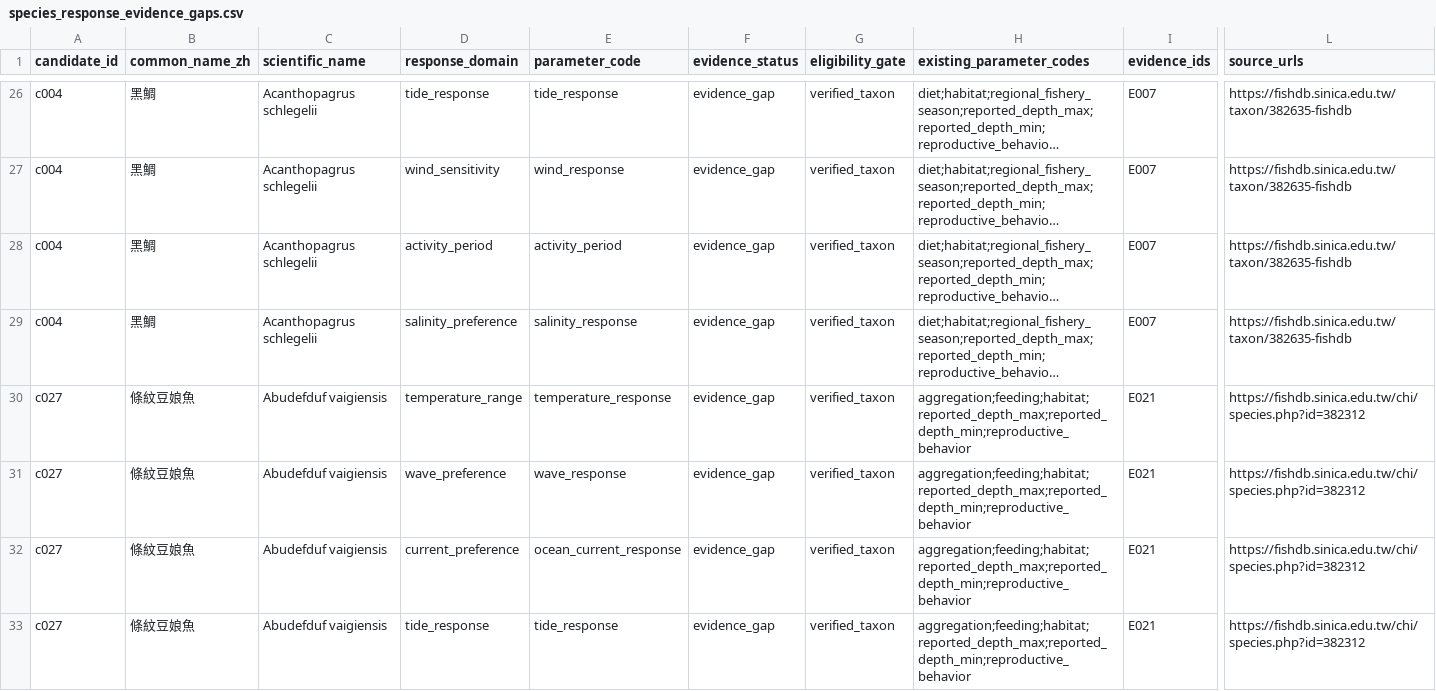
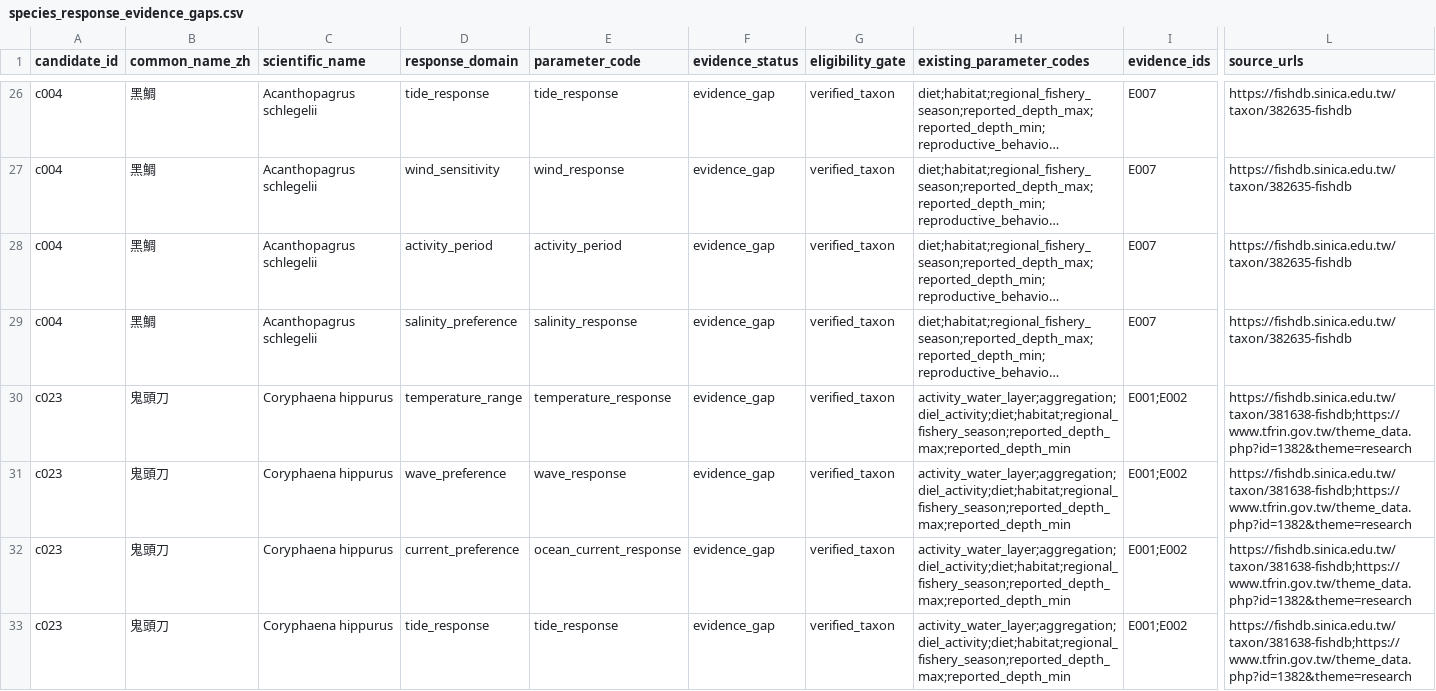
Before and after one commit to fb326549-lang/fishing-intelligence, a CSV file: P2/species/species_response_evidence_gaps.csv, drawn as a sheet; only a part is shown, gaps mark what is left out; the shorter side is filled out with more unchanged rows; long unchanged cells end in …; rows hold the shown columns only; the diff covers the shown part only; the diff names each change by its address in the sheet, - before the commit and + after, or states it on an @@ line.

Commit message:
P2.4.15: 將鬼頭刀加入七項環境反應研究缺口矩陣

```diff
--- a/P2/species/species_response_evidence_gaps.csv
+++ b/P2/species/species_response_evidence_gaps.csv
+row 30: c023 | 鬼頭刀 | Coryphaena hippurus | temperature_range | temperature_response | evidence_gap | verified_taxon | activity_water_layer;aggregation;diel_activity;diet;habitat;regional_fishery_season;reported_depth_max;reported_depth_min | E001;E002 | https://fishdb.sinica.edu.tw/taxon/381638-fishdb;https://www.tfrin.gov.tw/theme_data.php?id=1382&theme=research
+row 31: c023 | 鬼頭刀 | Coryphaena hippurus | wave_preference | wave_response | evidence_gap | verified_taxon | activity_water_layer;aggregation;diel_activity;diet;habitat;regional_fishery_season;reported_depth_max;reported_depth_min | E001;E002 | https://fishdb.sinica.edu.tw/taxon/381638-fishdb;https://www.tfrin.gov.tw/theme_data.php?id=1382&theme=research
+row 32: c023 | 鬼頭刀 | Coryphaena hippurus | current_preference | ocean_current_response | evidence_gap | verified_taxon | activity_water_layer;aggregation;diel_activity;diet;habitat;regional_fishery_season;reported_depth_max;reported_depth_min | E001;E002 | https://fishdb.sinica.edu.tw/taxon/381638-fishdb;https://www.tfrin.gov.tw/theme_data.php?id=1382&theme=research
+row 33: c023 | 鬼頭刀 | Coryphaena hippurus | tide_response | tide_response | evidence_gap | verified_taxon | activity_water_layer;aggregation;diel_activity;diet;habitat;regional_fishery_season;reported_depth_max;reported_depth_min | E001;E002 | https://fishdb.sinica.edu.tw/taxon/381638-fishdb;https://www.tfrin.gov.tw/theme_data.php?id=1382&theme=research
```
Also changed, not shown: 3 added rows elsewhere in this file.
